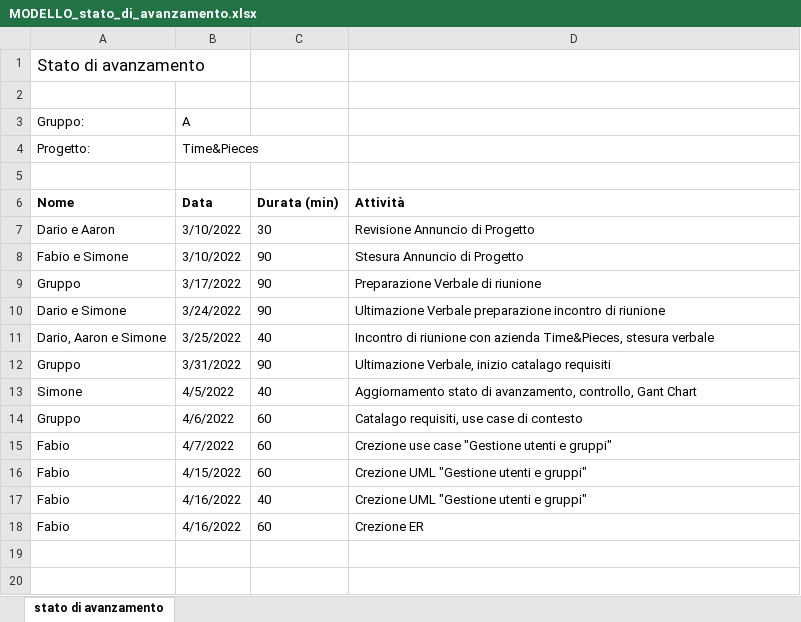
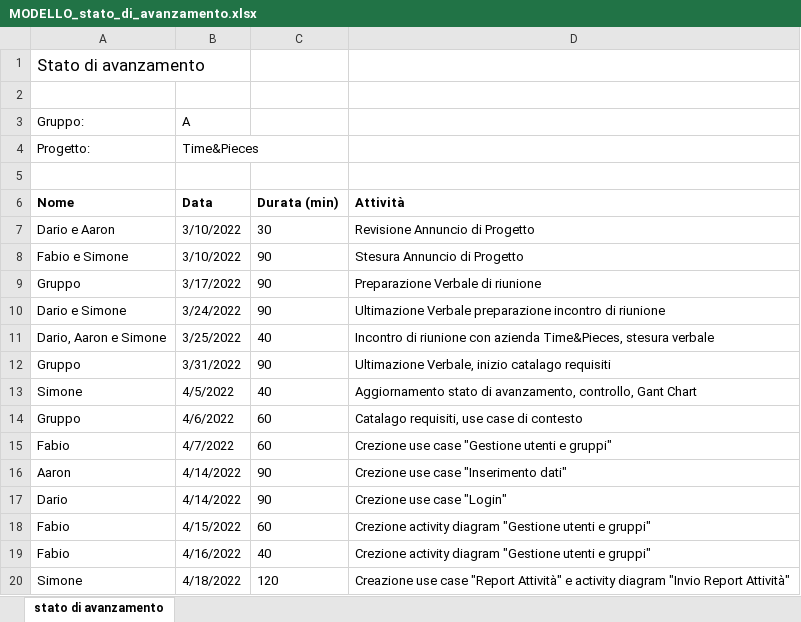
Before and after one commit to golinoswago/COME, an Excel workbook: LavoroGruppo/Consegna3/MODELLO_stato_di_avanzamento.xlsx, sheet stato di avanzamento, drawn as a sheet; values as stored, in another font and other column widths than the file's, no borders; removed rows and columns are numbered as before the commit, all else as after; the diff names each change by its address in the sheet, - before the commit and + after, or states it on an @@ line.

```diff
--- a/LavoroGruppo/Consegna3/MODELLO_stato_di_avanzamento.xlsx (sheet stato di avanzamento)
+++ b/LavoroGruppo/Consegna3/MODELLO_stato_di_avanzamento.xlsx (sheet stato di avanzamento)
+row 16: Aaron | 4/14/2022 | 90 | Crezione use case "Inserimento dati"
+row 17: Dario | 4/14/2022 | 90 | Crezione use case "Login"
-D18:D19 (Attività): Crezione UML "Gestione utenti…
+D18:D19 (Attività): Crezione activity diagram "Gestione utenti…
-row 18: Fabio | 4/16/2022 | 60 | Crezione ER
+row 20: Simone | 4/18/2022 | 120 | Creazione use case "Report Attività" e activity diagram "Invio Report Attività"
```
Also changed, not shown: LavoroGruppo/Consegna2/MODELLO_stato_di_avanzamento.xlsx, 1 other file.
